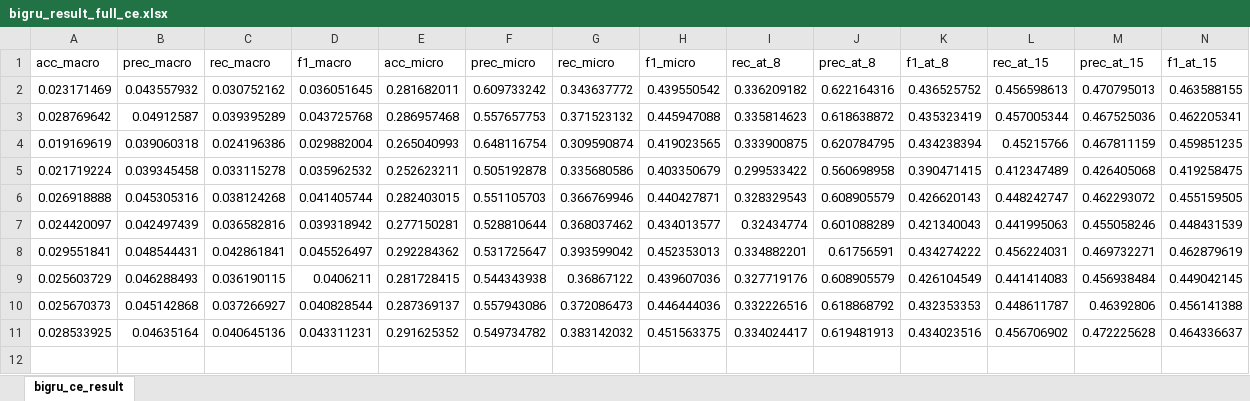
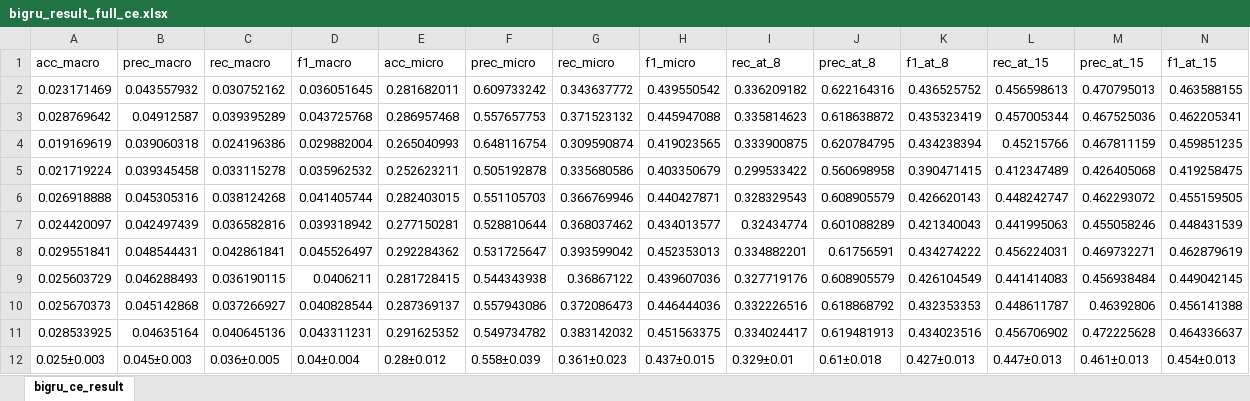
Before and after one commit to anonymised-account/label-embedding-medical-coding, an Excel workbook: Bi-GRU results/bigru_result_full_ce.xlsx, sheet bigru_ce_result, drawn as a sheet; only a part is shown; values as stored, in another font and other column widths than the file's, no borders; rows hold the shown columns only; the diff names each change by its address in the sheet, - before the commit and + after, or states it on an @@ line.

Commit message:
Add files via upload

```diff
--- a/Bi-GRU results/bigru_result_full_ce.xlsx (sheet bigru_ce_result)
+++ b/Bi-GRU results/bigru_result_full_ce.xlsx (sheet bigru_ce_result)
+row 12: 0.025±0.003 | 0.045±0.003 | 0.036±0.005 | 0.04±0.004 | 0.28±0.012 | 0.558±0.039 | 0.361±0.023 | 0.437±0.015 | 0.329±0.01 | 0.61±0.018 | 0.427±0.013 | 0.447±0.013 | 0.461±0.013 | 0.454±0.013
```
